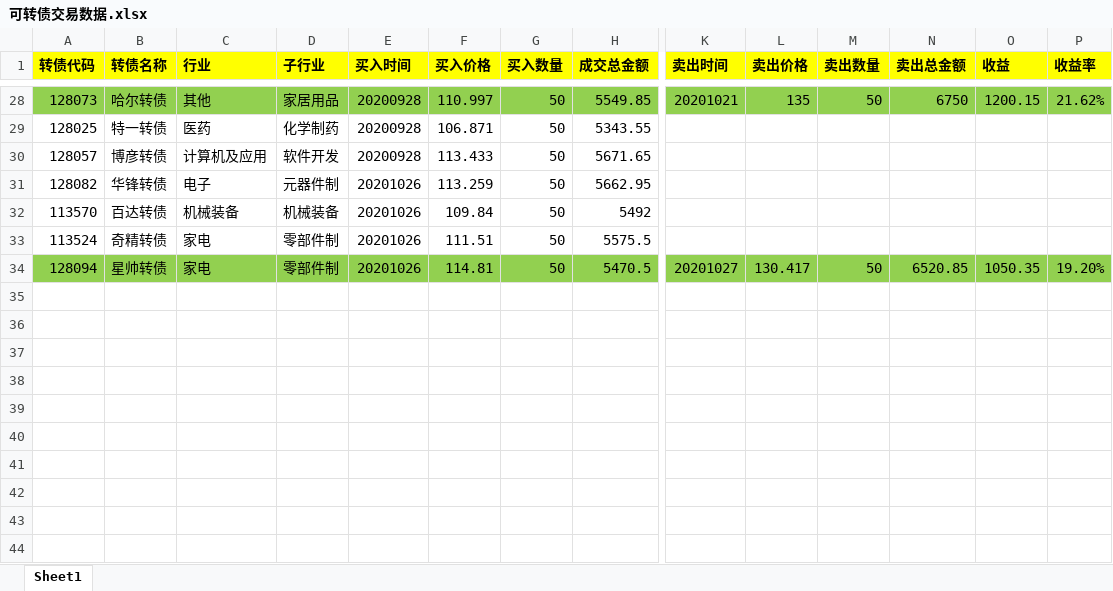
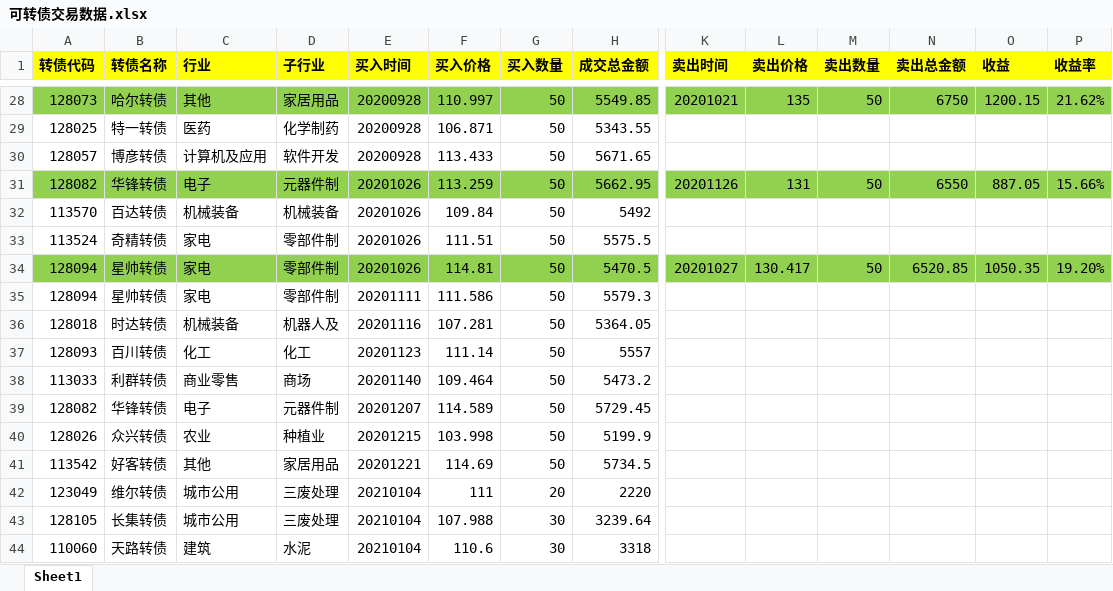
Before and after one commit to xiaopenglee/invest, an Excel workbook: CB/可转债交易数据.xlsx, sheet Sheet1, drawn as a sheet; only a part is shown, gaps mark what is left out; values as stored, in another font and other column widths than the file's, no borders; rows hold the shown columns only; the diff covers the shown part only; the diff names each change by its address in the sheet, - before the commit and + after, or states it on an @@ line.

```diff
--- a/CB/可转债交易数据.xlsx (sheet Sheet1)
+++ b/CB/可转债交易数据.xlsx (sheet Sheet1)
-A31:H31 fill: none
+A31:H31 fill: #92D050
-K31 (卖出时间): (empty)
+K31 (卖出时间): 20201126
-K31:P31 fill: none
+K31:P31 fill: #92D050
-L31 (卖出价格): (empty)
+L31 (卖出价格): 131
-M31 (卖出数量): (empty)
+M31 (卖出数量): 50
-N31 (卖出总金额): (empty)
+N31 (卖出总金额): 6550
-O31 (收益): (empty)
+O31 (收益): 887.05
-P31 (收益率): (empty)
+P31 (收益率): 15.66%
+row 35: 128094 | 星帅转债 | 家电 | 零部件制 | 20201111 | 111.586 | 50 | 5579.3
+row 36: 128018 | 时达转债 | 机械装备 | 机器人及 | 20201116 | 107.281 | 50 | 5364.05
+row 37: 128093 | 百川转债 | 化工 | 化工 | 20201123 | 111.14 | 50 | 5557
+row 38: 113033 | 利群转债 | 商业零售 | 商场 | 20201140 | 109.464 | 50 | 5473.2
+row 39: 128082 | 华锋转债 | 电子 | 元器件制 | 20201207 | 114.589 | 50 | 5729.45
+row 40: 128026 | 众兴转债 | 农业 | 种植业 | 20201215 | 103.998 | 50 | 5199.9
+row 41: 113542 | 好客转债 | 其他 | 家居用品 | 20201221 | 114.69 | 50 | 5734.5
+row 42: 123049 | 维尔转债 | 城市公用 | 三废处理 | 20210104 | 111 | 20 | 2220
+row 43: 128105 | 长集转债 | 城市公用 | 三废处理 | 20210104 | 107.988 | 30 | 3239.64
+row 44: 110060 | 天路转债 | 建筑 | 水泥 | 20210104 | 110.6 | 30 | 3318
```
Also changed, not shown: cell formats elsewhere in this sheet, CB/可转债中签率.xlsx, 32 other files.
